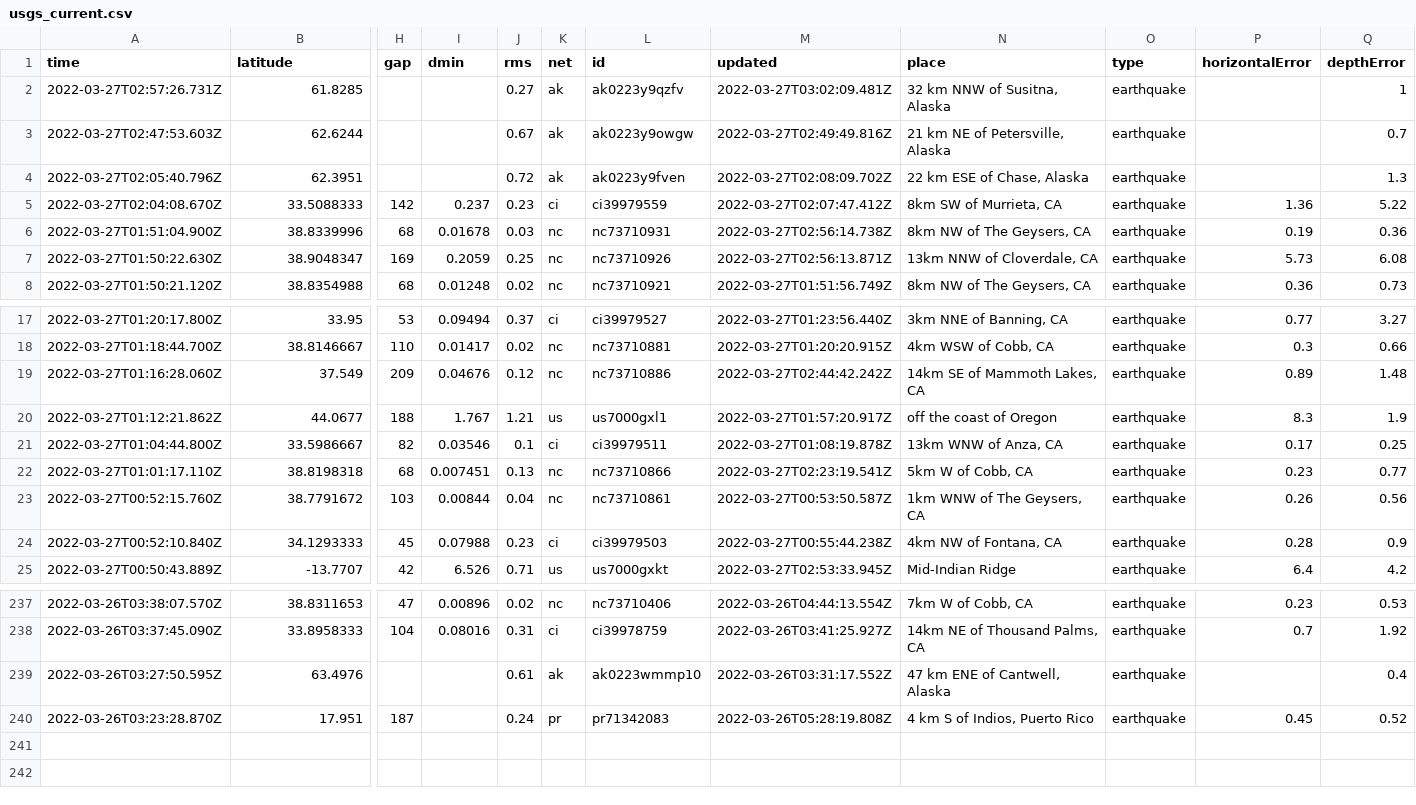
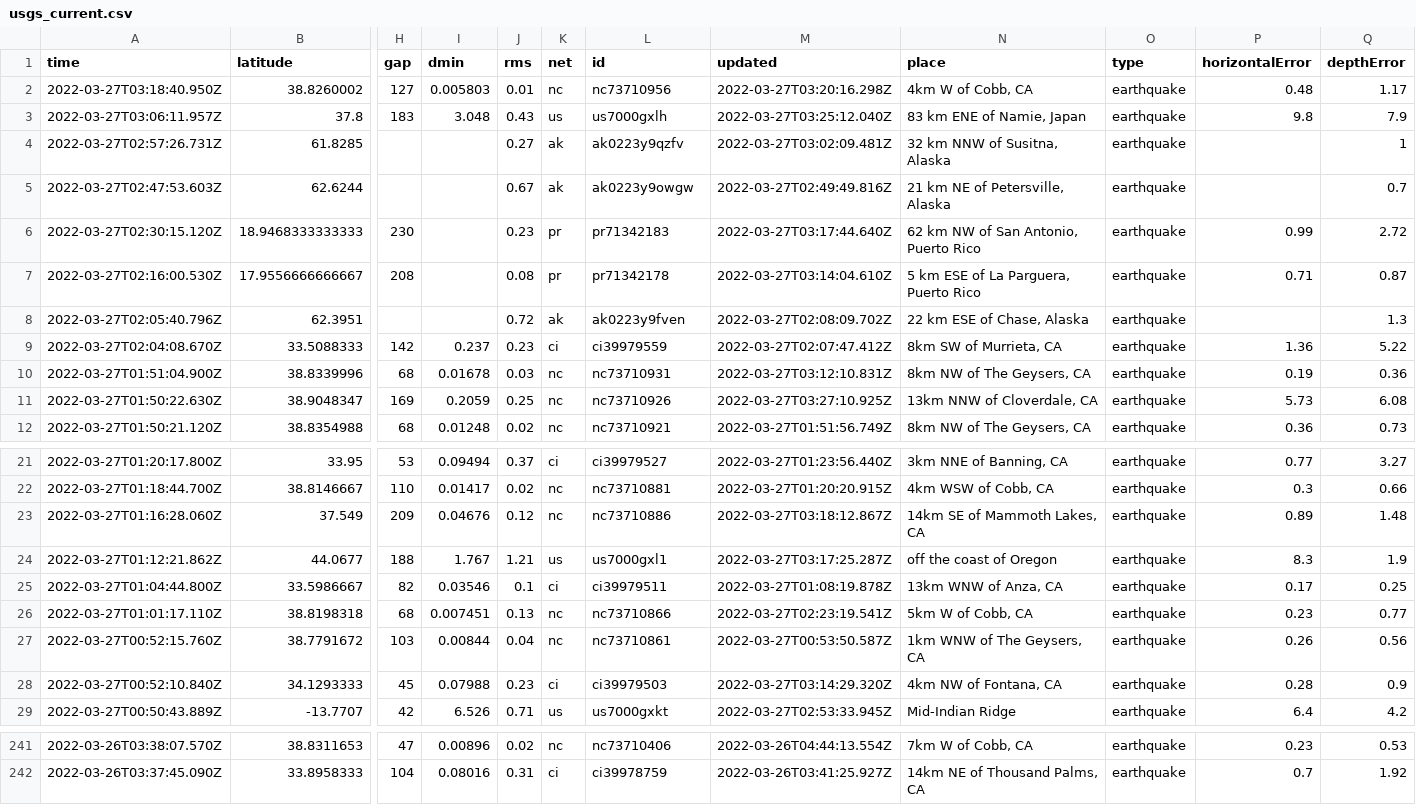
Before and after one commit to adriandgarcia/nicar2022_github_actions, a CSV file: usgs_current.csv, drawn as a sheet; only a part is shown, gaps mark what is left out; removed rows and columns are numbered as before the commit, all else as after; rows hold the shown columns only; the diff covers the shown part only; the diff names each change by its address in the sheet, - before the commit and + after, or states it on an @@ line.

```diff
--- a/usgs_current.csv
+++ b/usgs_current.csv
+row 2: 2022-03-27T03:18:40.950Z | 38.8260002 | 127 | 0.005803 | 0.01 | nc | nc73710956 | 2022-03-27T03:20:16.298Z | 4km W of Cobb, CA | earthquake | 0.48 | 1.17
+row 3: 2022-03-27T03:06:11.957Z | 37.8 | 183 | 3.048 | 0.43 | us | us7000gxlh | 2022-03-27T03:25:12.040Z | 83 km ENE of Namie, Japan | earthquake | 9.8 | 7.9
+row 6: 2022-03-27T02:30:15.120Z | 18.9468333333333 | 230 |  | 0.23 | pr | pr71342183 | 2022-03-27T03:17:44.640Z | 62 km NW of San Antonio, Puerto Rico | earthquake | 0.99 | 2.72
+row 7: 2022-03-27T02:16:00.530Z | 17.9556666666667 | 208 |  | 0.08 | pr | pr71342178 | 2022-03-27T03:14:04.610Z | 5 km ESE of La Parguera, Puerto Rico | earthquake | 0.71 | 0.87
-M10 (updated): 2022-03-27T02:56:14.738Z
+M10 (updated): 2022-03-27T03:12:10.831Z
-M11 (updated): 2022-03-27T02:56:13.871Z
+M11 (updated): 2022-03-27T03:27:10.925Z
-M23 (updated): 2022-03-27T02:44:42.242Z
+M23 (updated): 2022-03-27T03:18:12.867Z
-M24 (updated): 2022-03-27T01:57:20.917Z
+M24 (updated): 2022-03-27T03:17:25.287Z
-M28 (updated): 2022-03-27T00:55:44.238Z
+M28 (updated): 2022-03-27T03:14:29.320Z
-row 239: 2022-03-26T03:27:50.595Z | 63.4976 |  |  | 0.61 | ak | ak0223wmmp10 | 2022-03-26T03:31:17.552Z | 47 km ENE of Cantwell, Alaska | earthquake |  | 0.4
-row 240: 2022-03-26T03:23:28.870Z | 17.951 | 187 |  | 0.24 | pr | pr71342083 | 2022-03-26T05:28:19.808Z | 4 km S of Indios, Puerto Rico | earthquake | 0.45 | 0.52
```
Also changed, not shown: 10 edited cells elsewhere in this file, 1 other file.
